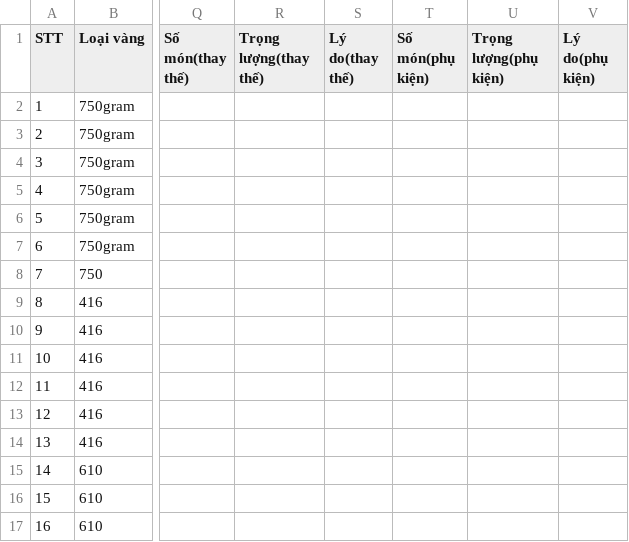
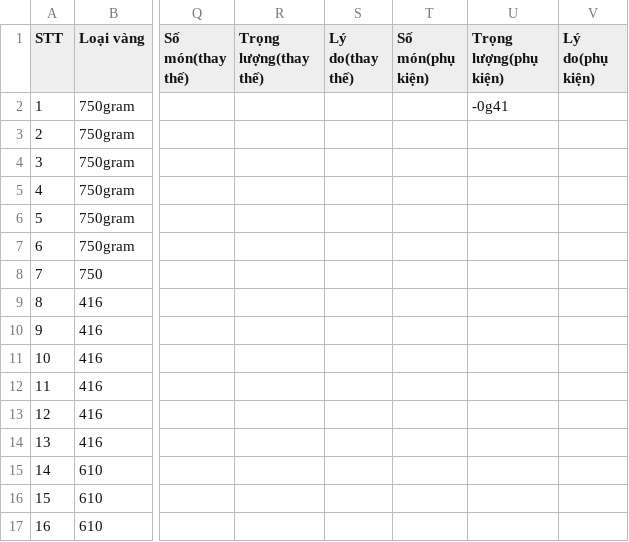
Before and after one commit to goldappversion3/HiepThanh_Data, a CSV file: source/data/page_XiNgoai/1/XN44_153c010_20240808.csv, drawn as a sheet; only a part is shown, gaps mark what is left out; the diff names each change by its address in the sheet, - before the commit and + after, or states it on an @@ line.

Commit message:
Update file

```diff
--- a/source/data/page_XiNgoai/1/XN44_153c010_20240808.csv
+++ b/source/data/page_XiNgoai/1/XN44_153c010_20240808.csv
-U2 (Trọng lượng(phụ kiện)): (empty)
+U2 (Trọng lượng(phụ kiện)): -0g41
```
